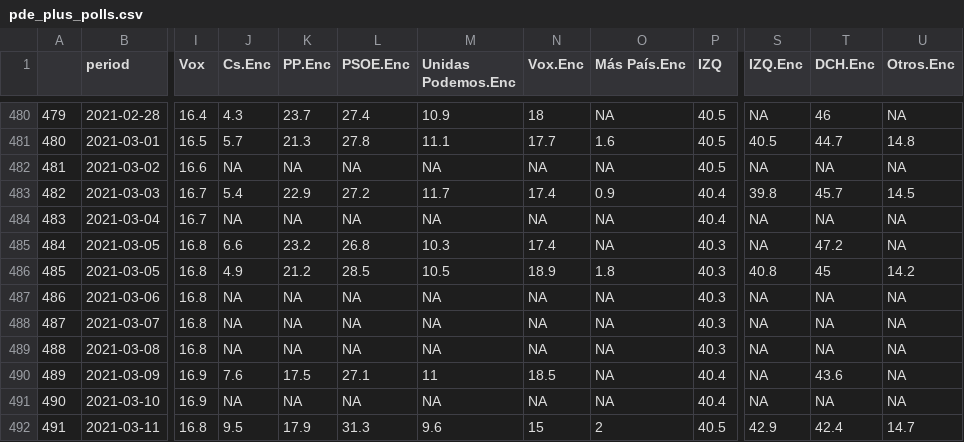
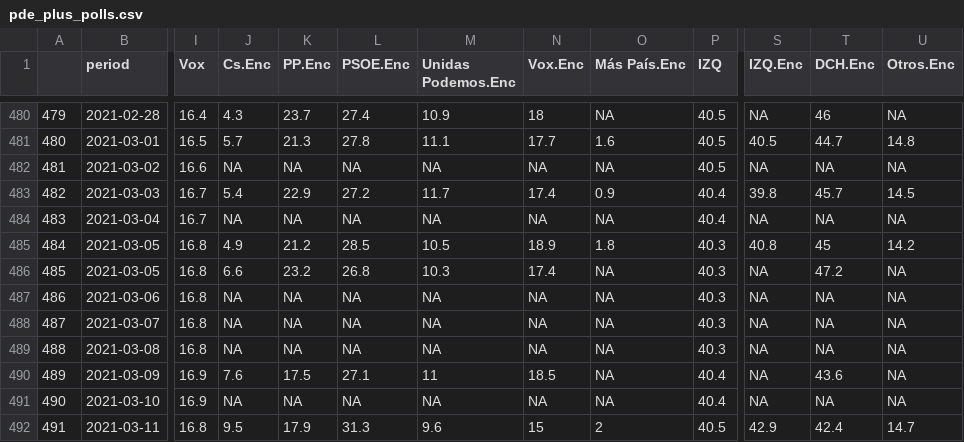
Before and after one commit to endikasatu/promedio_encuestas_esp, a CSV file: data/pde_plus_polls.csv, drawn as a sheet; only a part is shown, gaps mark what is left out; the diff covers the shown part only; the diff names each change by its address in the sheet, - before the commit and + after, or states it on an @@ line.

```diff
--- a/data/pde_plus_polls.csv
+++ b/data/pde_plus_polls.csv
-J485 (Cs.Enc): 6.6
+J485 (Cs.Enc): 4.9
-K485 (PP.Enc): 23.2
+K485 (PP.Enc): 21.2
-L485 (PSOE.Enc): 26.8
+L485 (PSOE.Enc): 28.5
-M485 (Unidas Podemos.Enc): 10.3
+M485 (Unidas Podemos.Enc): 10.5
-N485 (Vox.Enc): 17.4
+N485 (Vox.Enc): 18.9
-O485 (Más País.Enc): NA
+O485 (Más País.Enc): 1.8
-S485 (IZQ.Enc): NA
+S485 (IZQ.Enc): 40.8
-T485 (DCH.Enc): 47.2
+T485 (DCH.Enc): 45
-U485 (Otros.Enc): NA
+U485 (Otros.Enc): 14.2
-J486 (Cs.Enc): 4.9
+J486 (Cs.Enc): 6.6
-K486 (PP.Enc): 21.2
+K486 (PP.Enc): 23.2
-L486 (PSOE.Enc): 28.5
+L486 (PSOE.Enc): 26.8
-M486 (Unidas Podemos.Enc): 10.5
+M486 (Unidas Podemos.Enc): 10.3
-N486 (Vox.Enc): 18.9
+N486 (Vox.Enc): 17.4
-O486 (Más País.Enc): 1.8
+O486 (Más País.Enc): NA
-S486 (IZQ.Enc): 40.8
+S486 (IZQ.Enc): NA
-T486 (DCH.Enc): 45
+T486 (DCH.Enc): 47.2
-U486 (Otros.Enc): 14.2
+U486 (Otros.Enc): NA
```
Also changed, not shown: 42 edited cells elsewhere in this file, data/polls.csv, 1 other file.
